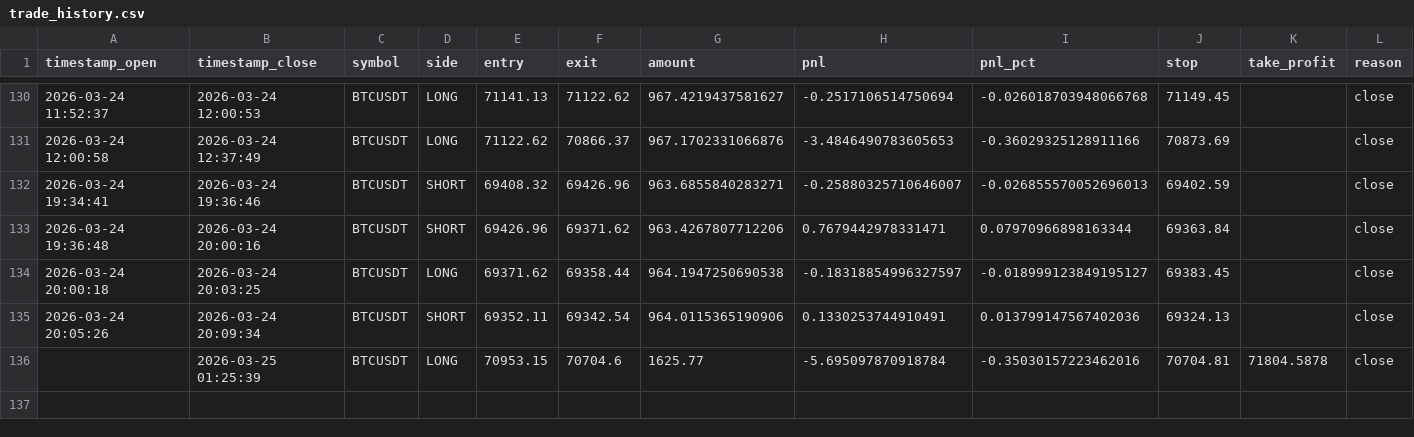
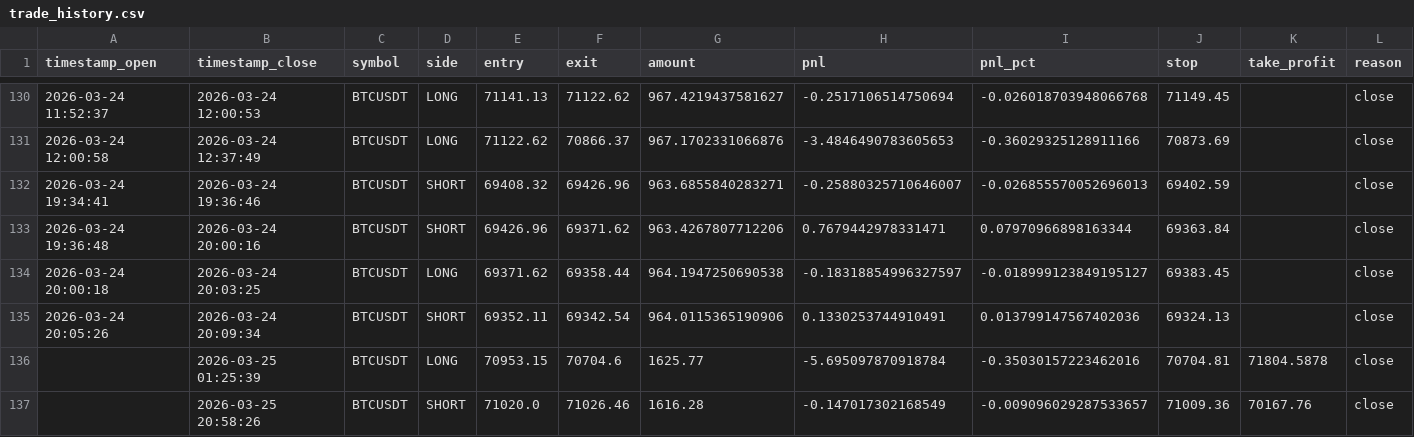
Before and after one commit to acrojas-de/bot-acrojas, a CSV file: trade_history.csv, drawn as a sheet; only a part is shown, gaps mark what is left out; rows hold the shown columns only; the diff names each change by its address in the sheet, - before the commit and + after, or states it on an @@ line.

```diff
--- a/trade_history.csv
+++ b/trade_history.csv
+row 137:  | 2026-03-25 20:58:26 | BTCUSDT | SHORT | 71020.0 | 71026.46 | 1616.28 | -0.147017302168549 | -0.009096029287533657 | 71009.36 | 70167.76 | close
```
Also changed, not shown: 19 other files.
